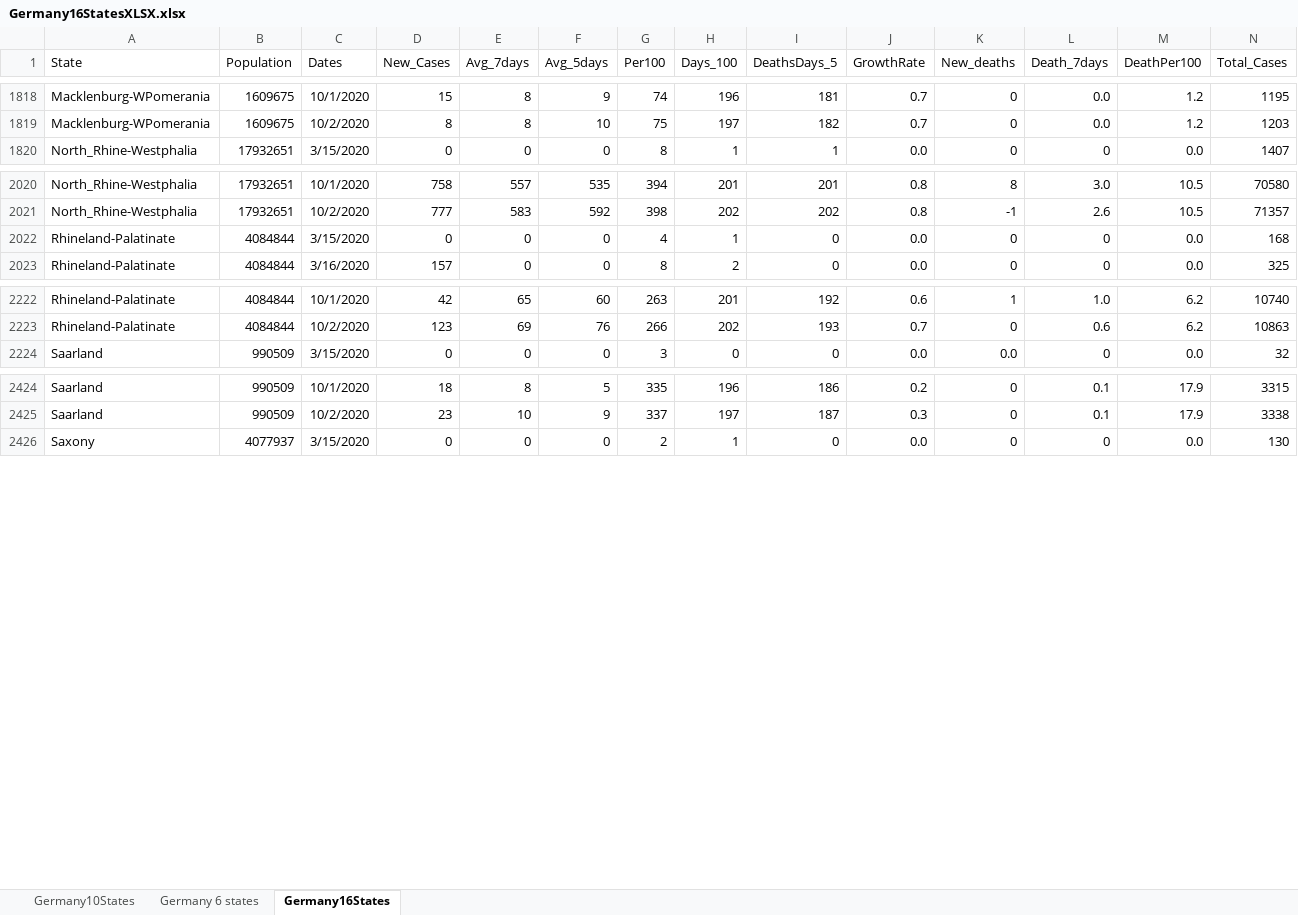
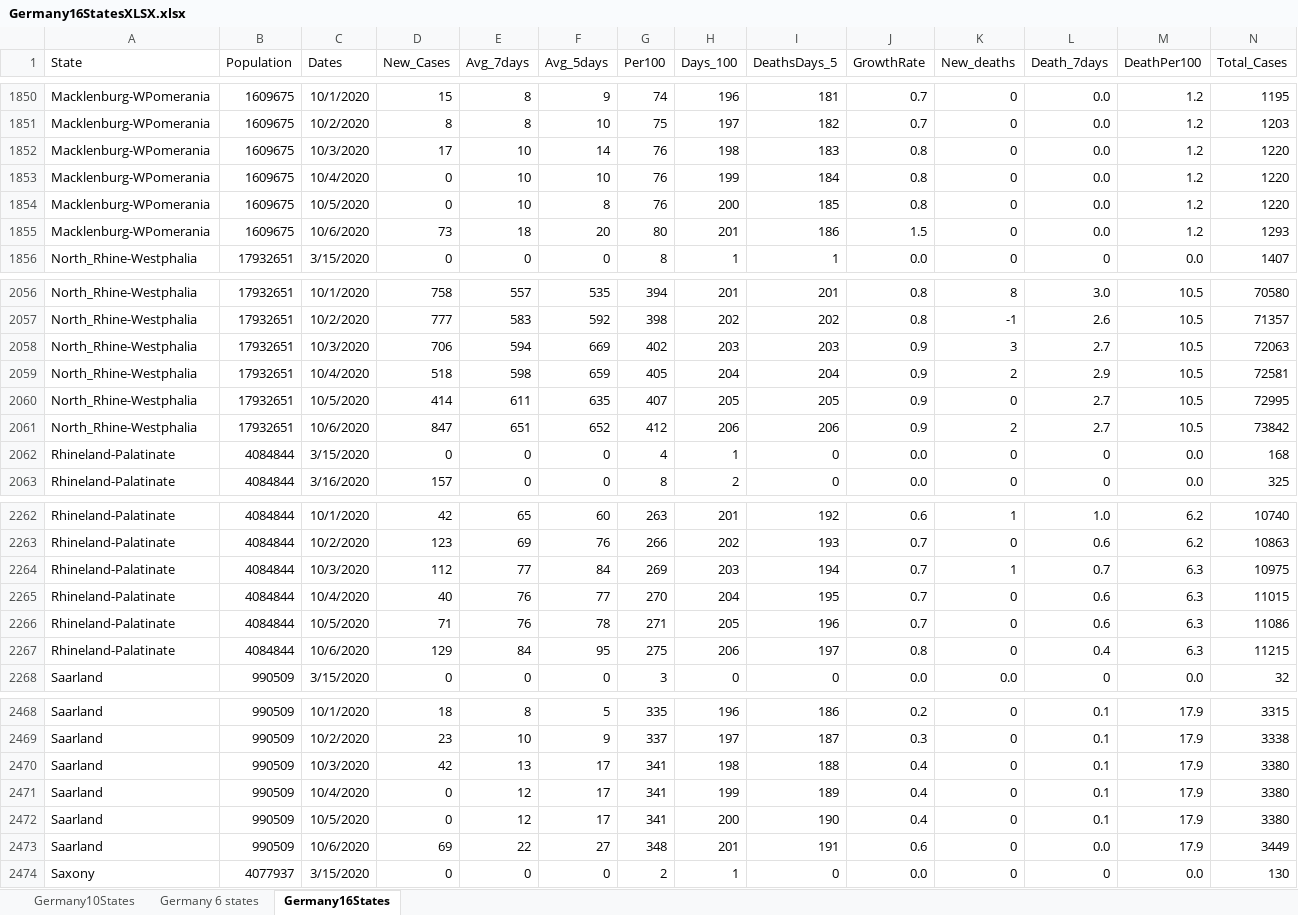
Before and after one commit to nyyubio/First_Website, an Excel workbook: static/data/Germany16StatesXLSX.xlsx, sheet Germany16States, drawn as a sheet; only a part is shown, gaps mark what is left out; values as stored, in another font and other column widths than the file's, no borders; rows hold the shown columns only; the diff covers the shown part only; the diff names each change by its address in the sheet, - before the commit and + after, or states it on an @@ line.

```diff
--- a/static/data/Germany16StatesXLSX.xlsx (sheet Germany16States)
+++ b/static/data/Germany16StatesXLSX.xlsx (sheet Germany16States)
+row 1852: Macklenburg-WPomerania | 1609675 | 10/3/2020 | 17 | 10 | 14 | 76 | 198 | 183 | 0.8 | 0 | 0.0 | 1.2 | 1220
+row 1853: Macklenburg-WPomerania | 1609675 | 10/4/2020 | 0 | 10 | 10 | 76 | 199 | 184 | 0.8 | 0 | 0.0 | 1.2 | 1220
+row 1854: Macklenburg-WPomerania | 1609675 | 10/5/2020 | 0 | 10 | 8 | 76 | 200 | 185 | 0.8 | 0 | 0.0 | 1.2 | 1220
+row 1855: Macklenburg-WPomerania | 1609675 | 10/6/2020 | 73 | 18 | 20 | 80 | 201 | 186 | 1.5 | 0 | 0.0 | 1.2 | 1293
+row 2058: North_Rhine-Westphalia | 17932651 | 10/3/2020 | 706 | 594 | 669 | 402 | 203 | 203 | 0.9 | 3 | 2.7 | 10.5 | 72063
+row 2059: North_Rhine-Westphalia | 17932651 | 10/4/2020 | 518 | 598 | 659 | 405 | 204 | 204 | 0.9 | 2 | 2.9 | 10.5 | 72581
+row 2060: North_Rhine-Westphalia | 17932651 | 10/5/2020 | 414 | 611 | 635 | 407 | 205 | 205 | 0.9 | 0 | 2.7 | 10.5 | 72995
+row 2061: North_Rhine-Westphalia | 17932651 | 10/6/2020 | 847 | 651 | 652 | 412 | 206 | 206 | 0.9 | 2 | 2.7 | 10.5 | 73842
+row 2264: Rhineland-Palatinate | 4084844 | 10/3/2020 | 112 | 77 | 84 | 269 | 203 | 194 | 0.7 | 1 | 0.7 | 6.3 | 10975
+row 2265: Rhineland-Palatinate | 4084844 | 10/4/2020 | 40 | 76 | 77 | 270 | 204 | 195 | 0.7 | 0 | 0.6 | 6.3 | 11015
+row 2266: Rhineland-Palatinate | 4084844 | 10/5/2020 | 71 | 76 | 78 | 271 | 205 | 196 | 0.7 | 0 | 0.6 | 6.3 | 11086
+row 2267: Rhineland-Palatinate | 4084844 | 10/6/2020 | 129 | 84 | 95 | 275 | 206 | 197 | 0.8 | 0 | 0.4 | 6.3 | 11215
+row 2470: Saarland | 990509 | 10/3/2020 | 42 | 13 | 17 | 341 | 198 | 188 | 0.4 | 0 | 0.1 | 17.9 | 3380
+row 2471: Saarland | 990509 | 10/4/2020 | 0 | 12 | 17 | 341 | 199 | 189 | 0.4 | 0 | 0.1 | 17.9 | 3380
+row 2472: Saarland | 990509 | 10/5/2020 | 0 | 12 | 17 | 341 | 200 | 190 | 0.4 | 0 | 0.1 | 17.9 | 3380
+row 2473: Saarland | 990509 | 10/6/2020 | 69 | 22 | 27 | 348 | 201 | 191 | 0.6 | 0 | 0.0 | 17.9 | 3449
```
Also changed, not shown: 48 added rows and 10 edited cells elsewhere in this sheet, formulas that keep their value, public/data/Germany16StatesXLSX.xlsx, 58 other files.
